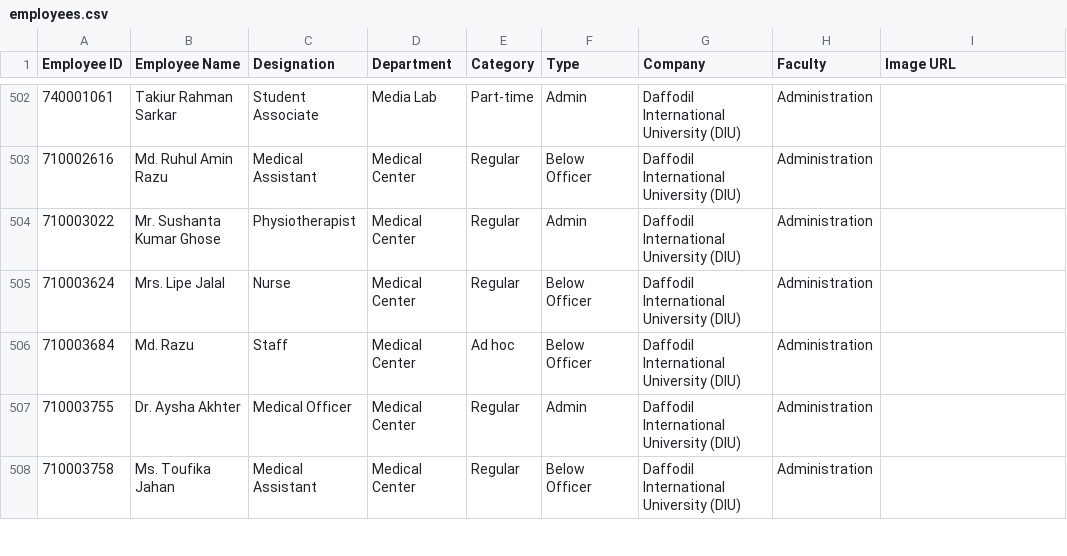
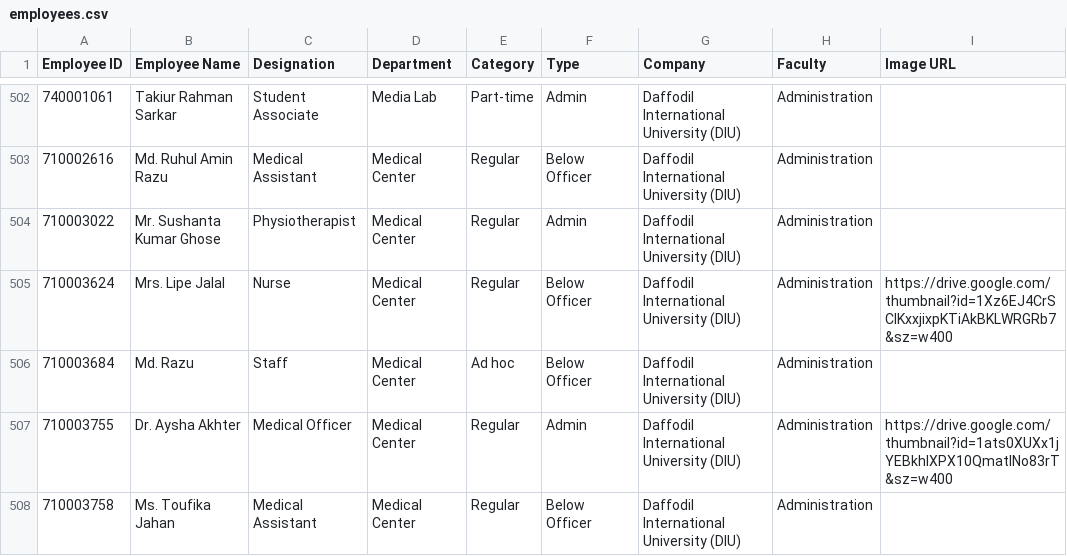
Before and after one commit to hroffice8/daffodil-feedback, a CSV file: employees.csv, drawn as a sheet; only a part is shown, gaps mark what is left out; the diff covers the shown part only.

```diff
--- a/employees.csv
+++ b/employees.csv
@@ -504,5 +504,5 @@ Employee ID,Employee Name,Designation,Department,Category,Type,Company,Faculty,I
 710003022,Mr. Sushanta Kumar Ghose,Physiotherapist,Medical Center,Regular,Admin,Daffodil International University (DIU),Administration,
-710003624,Mrs. Lipe Jalal,Nurse,Medical Center,Regular,Below Officer,Daffodil International University (DIU),Administration,
+710003624,Mrs. Lipe Jalal,Nurse,Medical Center,Regular,Below Officer,Daffodil International University (DIU),Administration,https://drive.google.com/thumbnail?id=1Xz6EJ4CrSCIKxxjixpKTiAkBKLWRGRb7&sz=w400
 710003684,Md. Razu,Staff,Medical Center,Ad hoc,Below Officer,Daffodil International University (DIU),Administration,
-710003755,Dr. Aysha Akhter,Medical Officer,Medical Center,Regular,Admin,Daffodil International University (DIU),Administration,
+710003755,Dr. Aysha Akhter,Medical Officer,Medical Center,Regular,Admin,Daffodil International University (DIU),Administration,https://drive.google.com/thumbnail?id=1ats0XUXx1jYEBkhlXPX10QmatlNo83rT&sz=w400
 710003758,Ms. Toufika Jahan,Medical Assistant,Medical Center,Regular,Below Officer,Daffodil International University (DIU),Administration,
```
Also changed, not shown: 8 edited cells elsewhere in this file.
